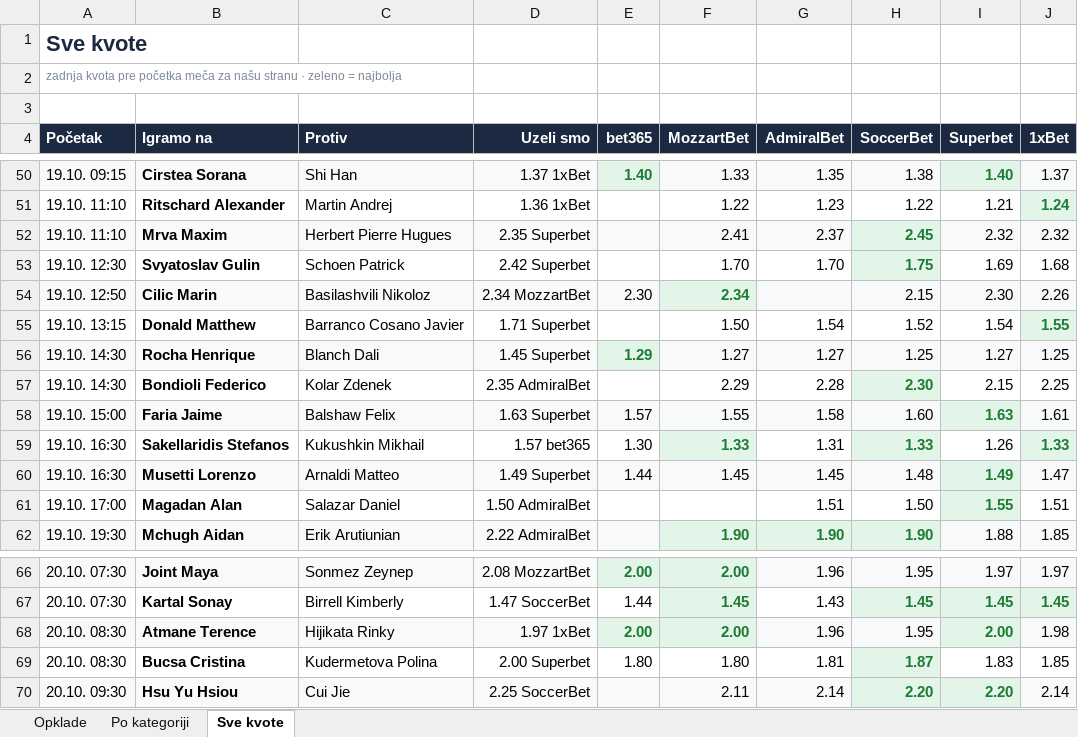
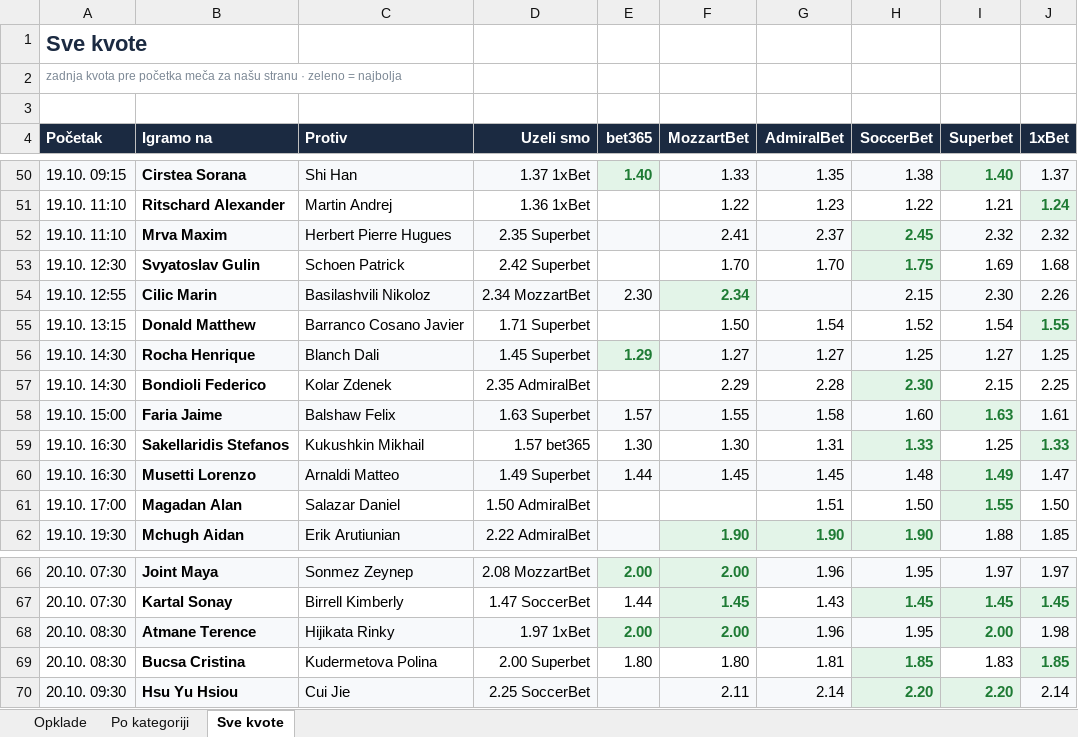
Before and after one commit to andreja69420/pantasocial, an Excel workbook: research/tennis-ml/paper/opklade.xlsx, sheet Sve kvote, drawn as a sheet; only a part is shown, gaps mark what is left out; values as stored, in another font and other column widths than the file's, no borders; the diff names each change by its address in the sheet, - before the commit and + after, or states it on an @@ line.

```diff
--- a/research/tennis-ml/paper/opklade.xlsx (sheet Sve kvote)
+++ b/research/tennis-ml/paper/opklade.xlsx (sheet Sve kvote)
-A54 (Početak): 19.10. 12:50
+A54 (Početak): 19.10. 12:55
-F59 (MozzartBet): 1.33
+F59 (MozzartBet): 1.30
@@ F59 fill: #E3F4E8 → none, bold: on → off, text colour: #1E7B34 → black @@
-I59 (Superbet): 1.26
+I59 (Superbet): 1.25
-J61 (1xBet): 1.51
+J61 (1xBet): 1.50
-H69 (SoccerBet): 1.87
+H69 (SoccerBet): 1.85
@@ J69 fill: none → #E3F4E8, bold: off → on, text colour: black → #1E7B34 @@
```
Also changed, not shown: sheet Opklade, 2 other files.
